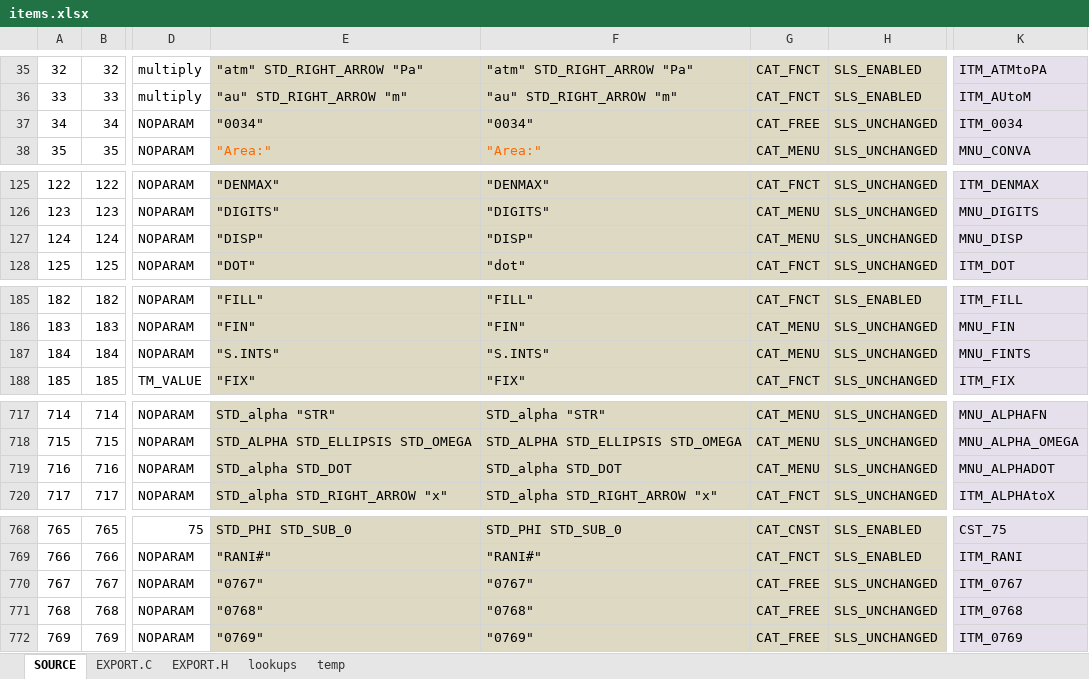
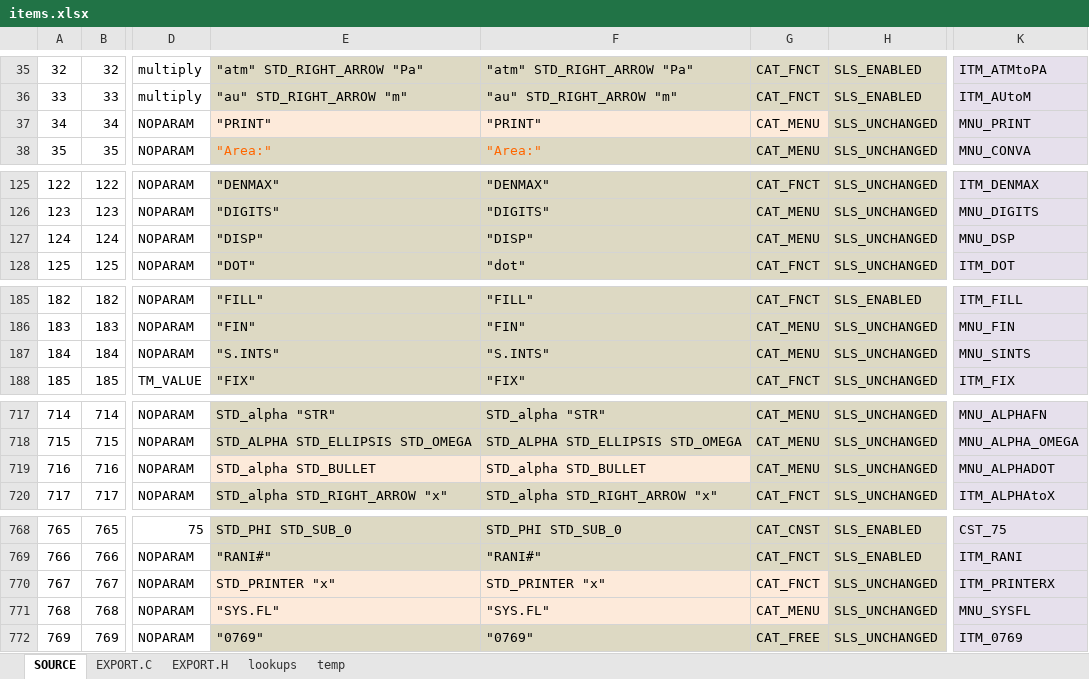
Before and after one commit to semi-simple/C43-mirror, an Excel workbook: src/items.xlsx, sheet SOURCE, drawn as a sheet; only a part is shown, gaps mark what is left out; values as stored, in another font and other column widths than the file's, no borders; conditional formats not drawn; the diff covers the shown part only; the diff names each change by its address in the sheet, - before the commit and + after, or states it on an @@ line.

Commit message:
Imported 43S. Re-arranged menus to suit.

```diff
--- a/src/items.xlsx (sheet SOURCE)
+++ b/src/items.xlsx (sheet SOURCE)
-E37: "0034"
+E37: "PRINT"
-E37:G37 fill: #DDD9C3
+E37:G37 fill: #FDEADA
-F37: "0034"
+F37: "PRINT"
-G37: CAT_FREE
+G37: CAT_MENU
-K37: ITM_0034
+K37: MNU_PRINT
-K127: MNU_DISP
+K127: MNU_DSP
-K187: MNU_FINTS
+K187: MNU_SINTS
-E719: STD_alpha STD_DOT
+E719: STD_alpha STD_BULLET
-E719:F719 fill: #DDD9C3
+E719:F719 fill: #FDEADA
-F719: STD_alpha STD_DOT
+F719: STD_alpha STD_BULLET
-E770: "0767"
+E770: STD_PRINTER "x"
-E770:G771 fill: #DDD9C3
+E770:G771 fill: #FDEADA
-F770: "0767"
+F770: STD_PRINTER "x"
-G770: CAT_FREE
+G770: CAT_FNCT
-K770: ITM_0767
+K770: ITM_PRINTERX
-E771: "0768"
+E771: "SYS.FL"
-F771: "0768"
+F771: "SYS.FL"
-G771: CAT_FREE
+G771: CAT_MENU
-K771: ITM_0768
+K771: MNU_SYSFL
```
Also changed, not shown: 1 edited cell elsewhere in this sheet, sheet EXPORT.H, sheet EXPORT.C, 8 other files.
